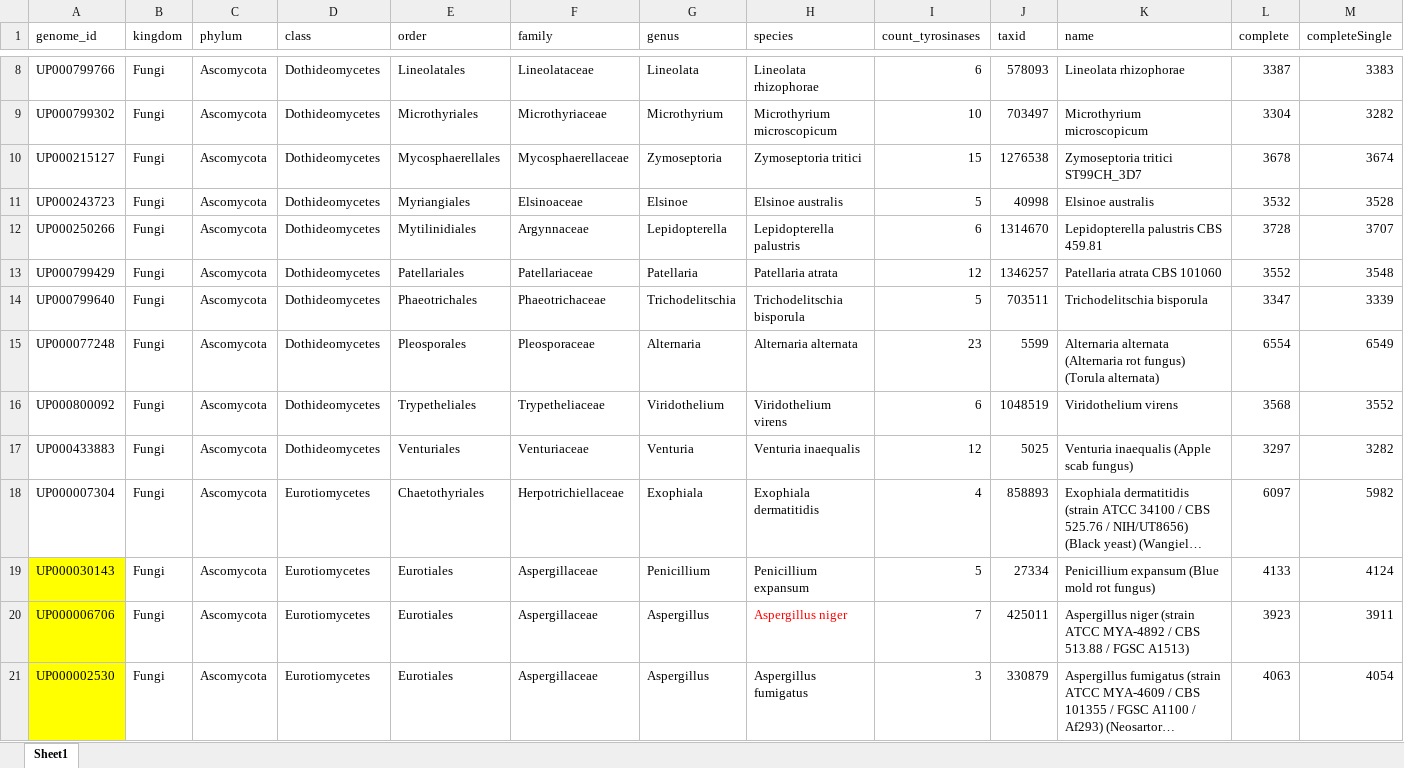
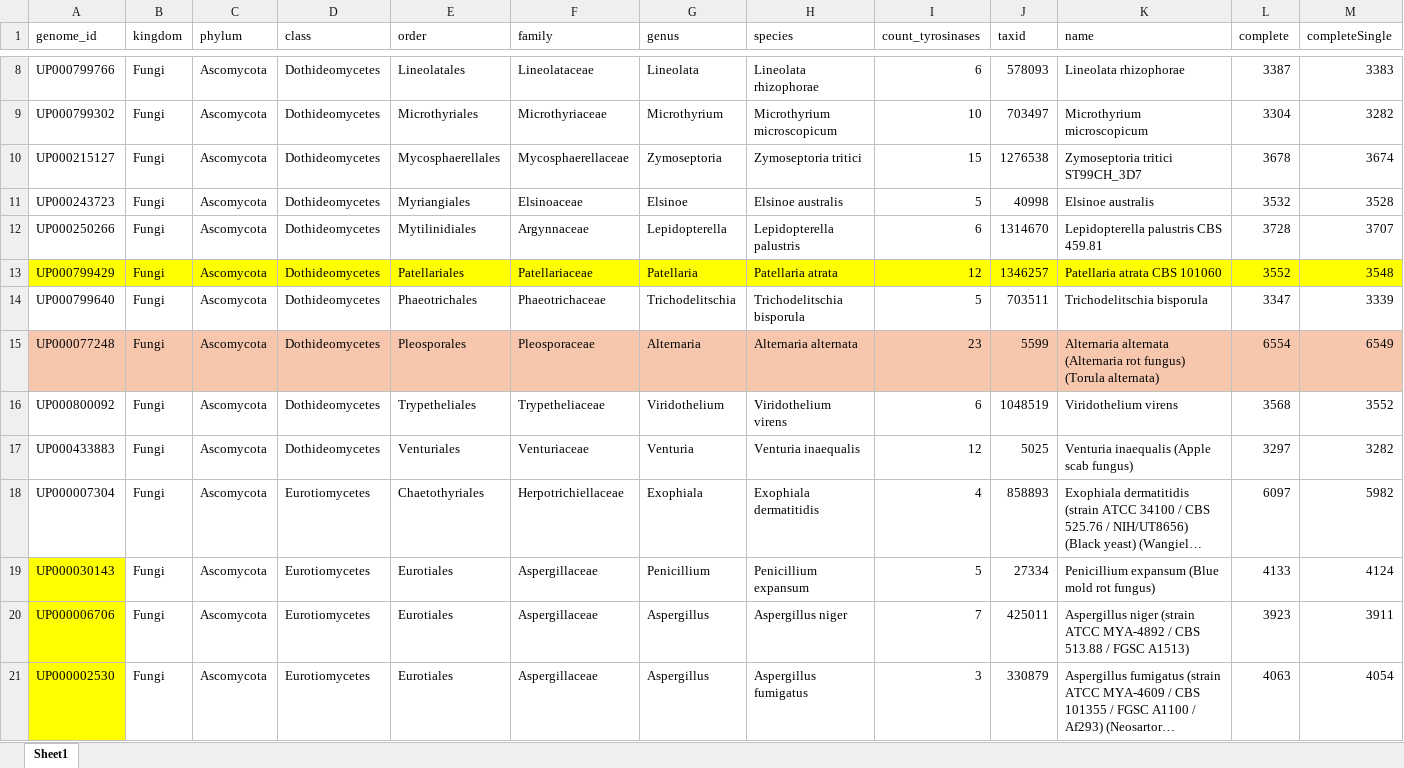
Before and after one commit to idameitil/polyphenol-oxidases, an Excel workbook: data/proteome-tree/fungal-order-representatives.xlsx, sheet Sheet1, drawn as a sheet; only a part is shown, gaps mark what is left out; long unchanged cells end in …; values as stored, in another font and other column widths than the file's, no borders; conditional formats not drawn; the diff covers the shown part only; the diff names each change by its address in the sheet, - before the commit and + after, or states it on an @@ line.

```diff
--- a/data/proteome-tree/fungal-order-representatives.xlsx (sheet Sheet1)
+++ b/data/proteome-tree/fungal-order-representatives.xlsx (sheet Sheet1)
-A13:M13 fill: none
+A13:M13 fill: #FFFF00
-A15:M15 fill: none
+A15:M15 fill: #F6C6AD
-H20 text colour: #FF0000
+H20 text colour: black
```
Also changed, not shown: cell formats elsewhere in this sheet, 24 other files.
